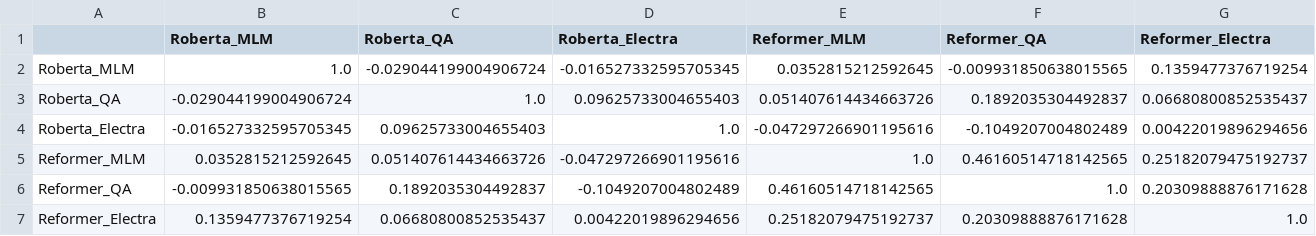
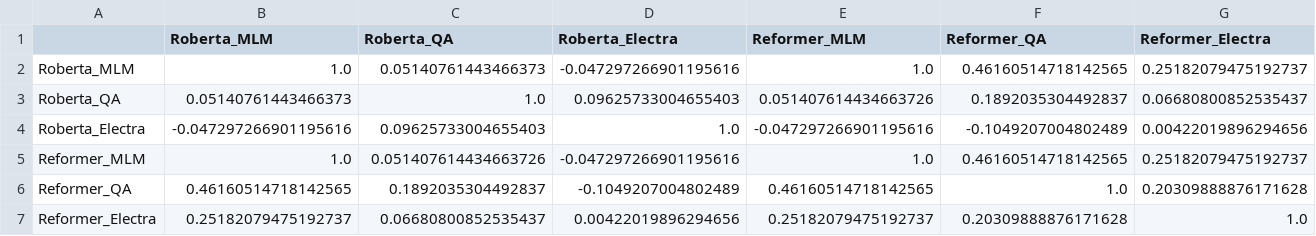
Before and after one commit to partha117/EmbeddingProject, a CSV file: Analyzed_Results/Embeddings_Correlation.csv, drawn as a sheet.

```diff
--- a/Analyzed_Results/Embeddings_Correlation.csv
+++ b/Analyzed_Results/Embeddings_Correlation.csv
@@ -1,7 +1,7 @@
 ,Roberta_MLM,Roberta_QA,Roberta_Electra,Reformer_MLM,Reformer_QA,Reformer_Electra
-Roberta_MLM,1.0,-0.029044199004906724,-0.016527332595705345,0.0352815212592645,-0.009931850638015565,0.1359477376719254
-Roberta_QA,-0.029044199004906724,1.0,0.09625733004655403,0.051407614434663726,0.1892035304492837,0.06680800852535437
-Roberta_Electra,-0.016527332595705345,0.09625733004655403,1.0,-0.047297266901195616,-0.1049207004802489,0.00422019896294656
-Reformer_MLM,0.0352815212592645,0.051407614434663726,-0.047297266901195616,1.0,0.46160514718142565,0.25182079475192737
-Reformer_QA,-0.009931850638015565,0.1892035304492837,-0.1049207004802489,0.46160514718142565,1.0,0.20309888876171628
-Reformer_Electra,0.1359477376719254,0.06680800852535437,0.00422019896294656,0.25182079475192737,0.20309888876171628,1.0
+Roberta_MLM,1.0,0.05140761443466373,-0.047297266901195616,1.0,0.46160514718142565,0.25182079475192737
+Roberta_QA,0.05140761443466373,1.0,0.09625733004655403,0.051407614434663726,0.1892035304492837,0.06680800852535437
+Roberta_Electra,-0.047297266901195616,0.09625733004655403,1.0,-0.047297266901195616,-0.1049207004802489,0.00422019896294656
+Reformer_MLM,1.0,0.051407614434663726,-0.047297266901195616,1.0,0.46160514718142565,0.25182079475192737
+Reformer_QA,0.46160514718142565,0.1892035304492837,-0.1049207004802489,0.46160514718142565,1.0,0.20309888876171628
+Reformer_Electra,0.25182079475192737,0.06680800852535437,0.00422019896294656,0.25182079475192737,0.20309888876171628,1.0
```
Also changed, not shown: Analyzed_Results/Embeddings_Rank_Analysis.csv, Results/Embeddings/Roberta_MLM.csv, 4 other files.
